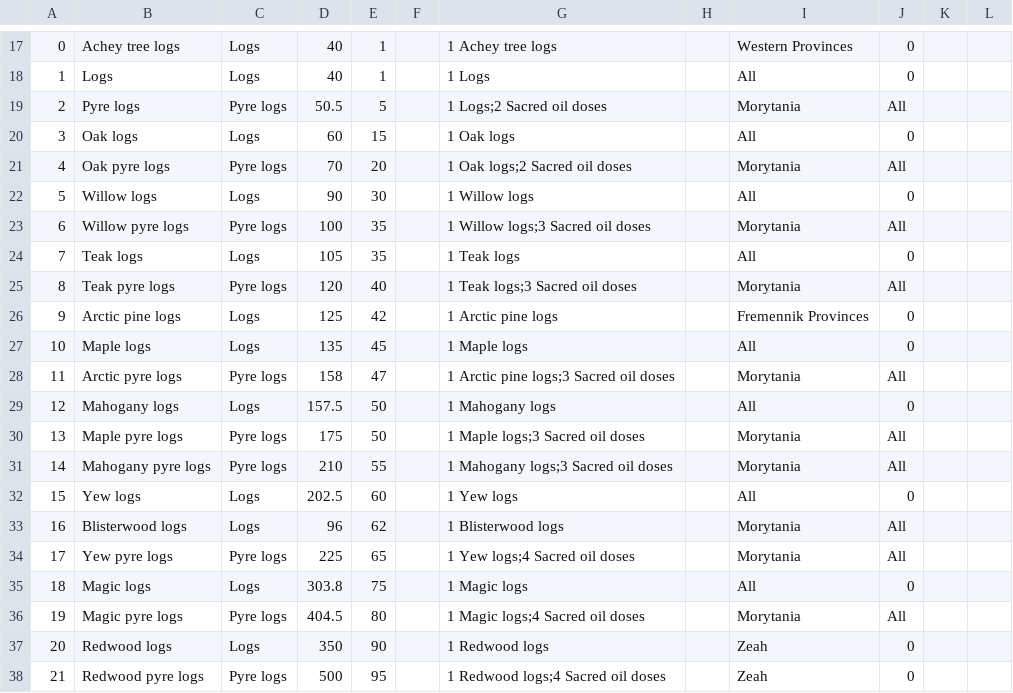
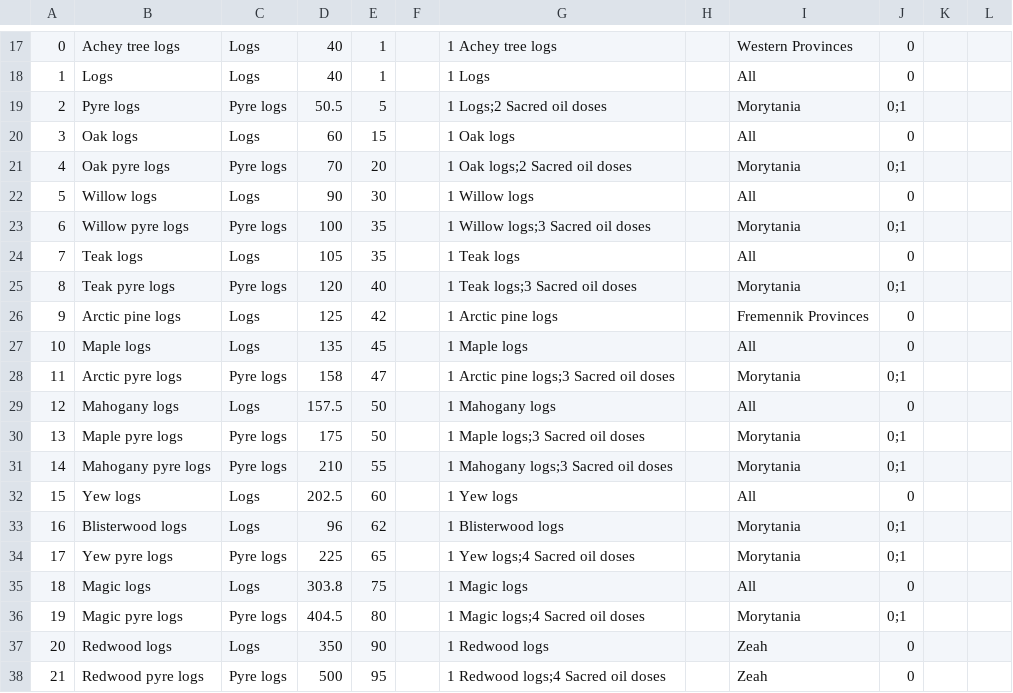
Before and after one commit to osrs-reldo/os-league-tools, a CSV file: scripts/inputs/firemaking.csv, drawn as a sheet; only a part is shown, gaps mark what is left out; the diff names each change by its address in the sheet, - before the commit and + after, or states it on an @@ line.

```diff
--- a/scripts/inputs/firemaking.csv
+++ b/scripts/inputs/firemaking.csv
-J19: All
+J19: 0;1
-J21: All
+J21: 0;1
-J23: All
+J23: 0;1
-J25: All
+J25: 0;1
-J28: All
+J28: 0;1
-J30:J31: All
+J30:J31: 0;1
-J33:J34: All
+J33:J34: 0;1
-J36: All
+J36: 0;1
```
Also changed, not shown: scripts/inputs/construction.csv, scripts/inputs/farming.csv, 8 other files.
